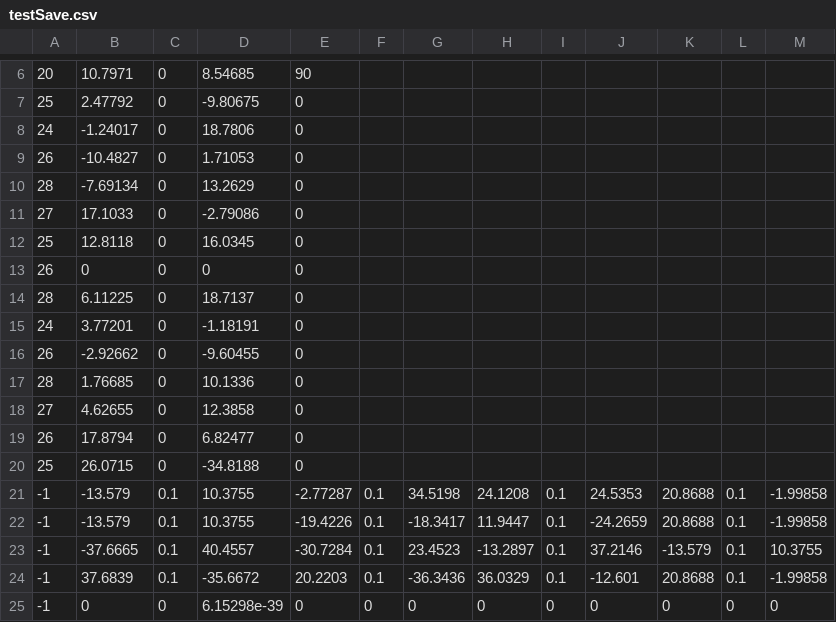
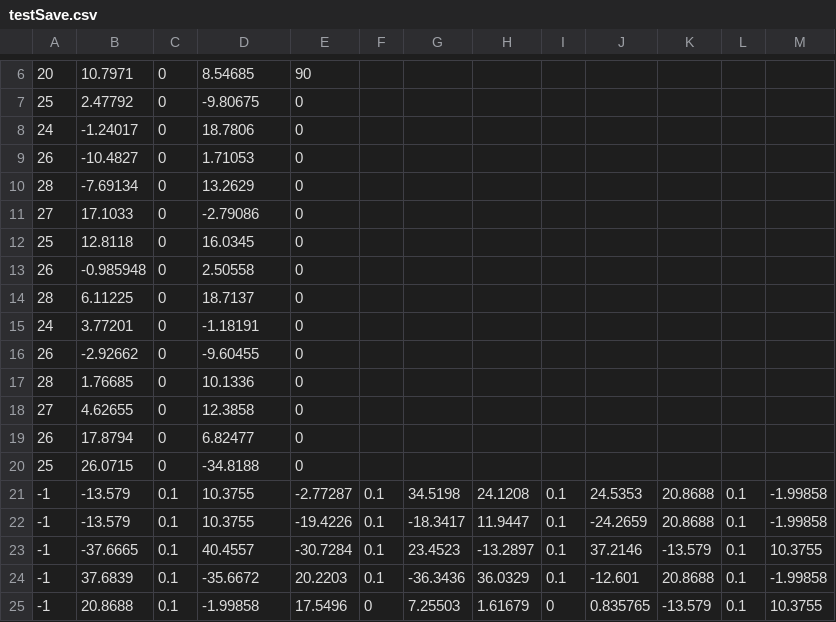
Before and after one commit to SandorBalazsHU/elte-ik-bsc-thesis, a CSV file: TrafficSimulator/Saves/testSave.csv, drawn as a sheet; only a part is shown, gaps mark what is left out.

```diff
--- a/TrafficSimulator/Saves/testSave.csv
+++ b/TrafficSimulator/Saves/testSave.csv
@@ -12,3 +12,3 @@
 25;12.8118;0;16.0345;0
-26;0;0;0;0
+26;-0.985948;0;2.50558;0
 28;6.11225;0;18.7137;0
@@ -24,2 +24,2 @@
 -1;37.6839;0.1;-35.6672;20.2203;0.1;-36.3436;36.0329;0.1;-12.601;20.8688;0.1;-1.99858;;
--1;0;0;6.15298e-39;0;0;0;0;0;0;0;0;0;;
+-1;20.8688;0.1;-1.99858;17.5496;0;7.25503;1.61679;0;0.835765;-13.579;0.1;10.3755;;
```
Also changed, not shown: 8 other files.
